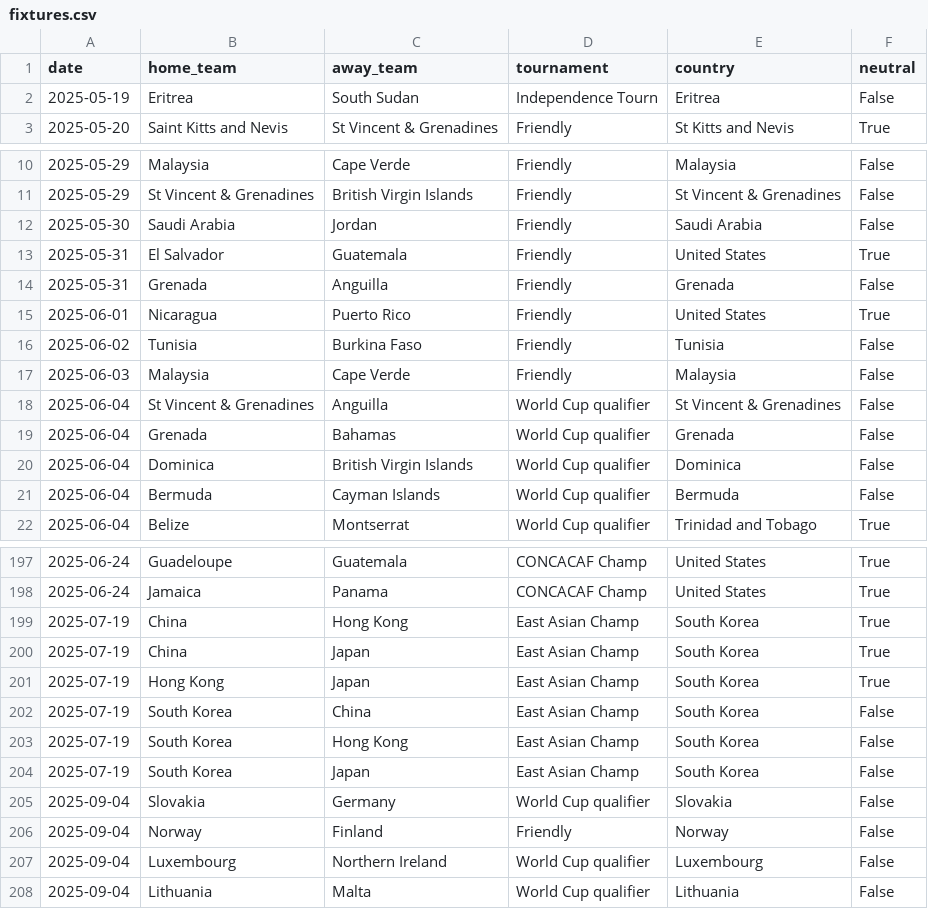
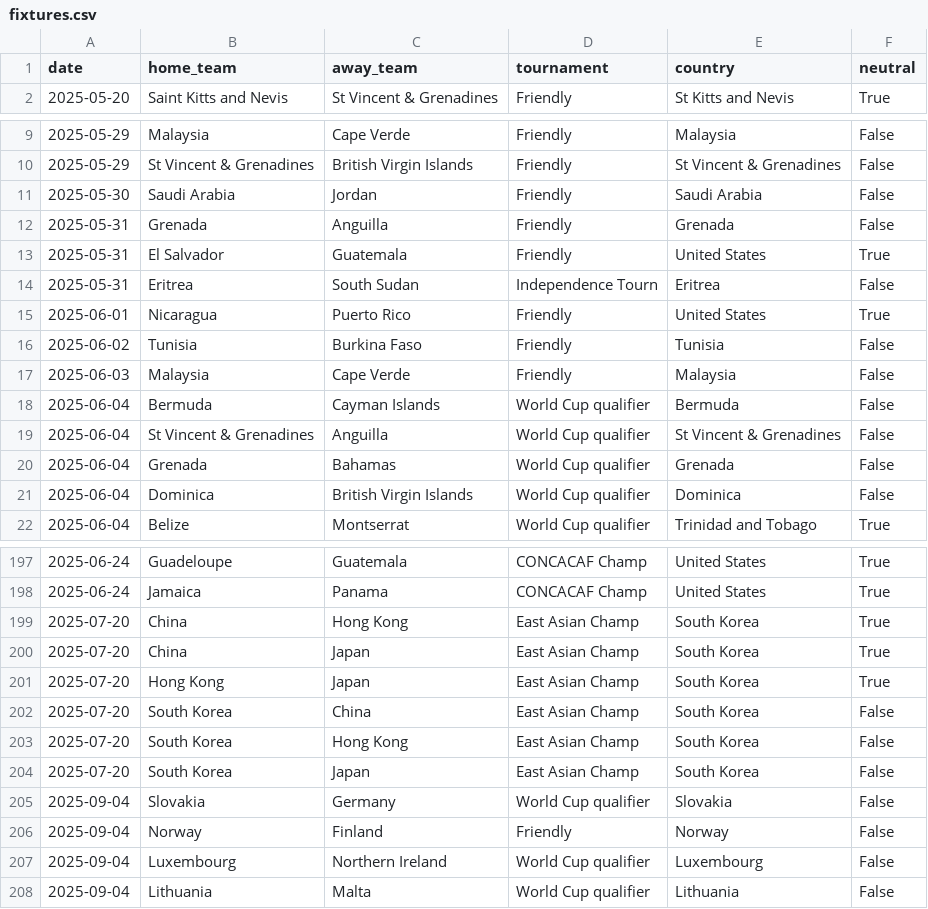
Before and after one commit to 16bravo/MatchOracle, a CSV file: data/source/fixtures.csv, drawn as a sheet; only a part is shown, gaps mark what is left out; the diff covers the shown part only.

Commit message:
Update data/source/

```diff
--- a/data/source/fixtures.csv
+++ b/data/source/fixtures.csv
@@ -1,3 +1,2 @@
 date,home_team,away_team,tournament,country,neutral
-2025-05-19,Eritrea,South Sudan,Independence Tourn,Eritrea,False
 2025-05-20,Saint Kitts and Nevis,St Vincent & Grenadines,Friendly,St Kitts and Nevis,True
@@ -12,4 +11,5 @@ date,home_team,away_team,tournament,country,neutral
 2025-05-30,Saudi Arabia,Jordan,Friendly,Saudi Arabia,False
+2025-05-31,Grenada,Anguilla,Friendly,Grenada,False
 2025-05-31,El Salvador,Guatemala,Friendly,United States,True
-2025-05-31,Grenada,Anguilla,Friendly,Grenada,False
+2025-05-31,Eritrea,South Sudan,Independence Tourn,Eritrea,False
 2025-06-01,Nicaragua,Puerto Rico,Friendly,United States,True
@@ -17,2 +17,3 @@ date,home_team,away_team,tournament,country,neutral
 2025-06-03,Malaysia,Cape Verde,Friendly,Malaysia,False
+2025-06-04,Bermuda,Cayman Islands,World Cup qualifier,Bermuda,False
 2025-06-04,St Vincent & Grenadines,Anguilla,World Cup qualifier,St Vincent & Grenadines,False
@@ -20,3 +21,2 @@ date,home_team,away_team,tournament,country,neutral
 2025-06-04,Dominica,British Virgin Islands,World Cup qualifier,Dominica,False
-2025-06-04,Bermuda,Cayman Islands,World Cup qualifier,Bermuda,False
 2025-06-04,Belize,Montserrat,World Cup qualifier,Trinidad and Tobago,True
@@ -198,8 +198,8 @@ date,home_team,away_team,tournament,country,neutral
 2025-06-24,Jamaica,Panama,CONCACAF Champ,United States,True
-2025-07-19,China,Hong Kong,East Asian Champ,South Korea,True
-2025-07-19,China,Japan,East Asian Champ,South Korea,True
-2025-07-19,Hong Kong,Japan,East Asian Champ,South Korea,True
-2025-07-19,South Korea,China,East Asian Champ,South Korea,False
-2025-07-19,South Korea,Hong Kong,East Asian Champ,South Korea,False
-2025-07-19,South Korea,Japan,East Asian Champ,South Korea,False
+2025-07-20,China,Hong Kong,East Asian Champ,South Korea,True
+2025-07-20,China,Japan,East Asian Champ,South Korea,True
+2025-07-20,Hong Kong,Japan,East Asian Champ,South Korea,True
+2025-07-20,South Korea,China,East Asian Champ,South Korea,False
+2025-07-20,South Korea,Hong Kong,East Asian Champ,South Korea,False
+2025-07-20,South Korea,Japan,East Asian Champ,South Korea,False
 2025-09-04,Slovakia,Germany,World Cup qualifier,Slovakia,False
```
Also changed, not shown: 3 edited cells elsewhere in this file.
